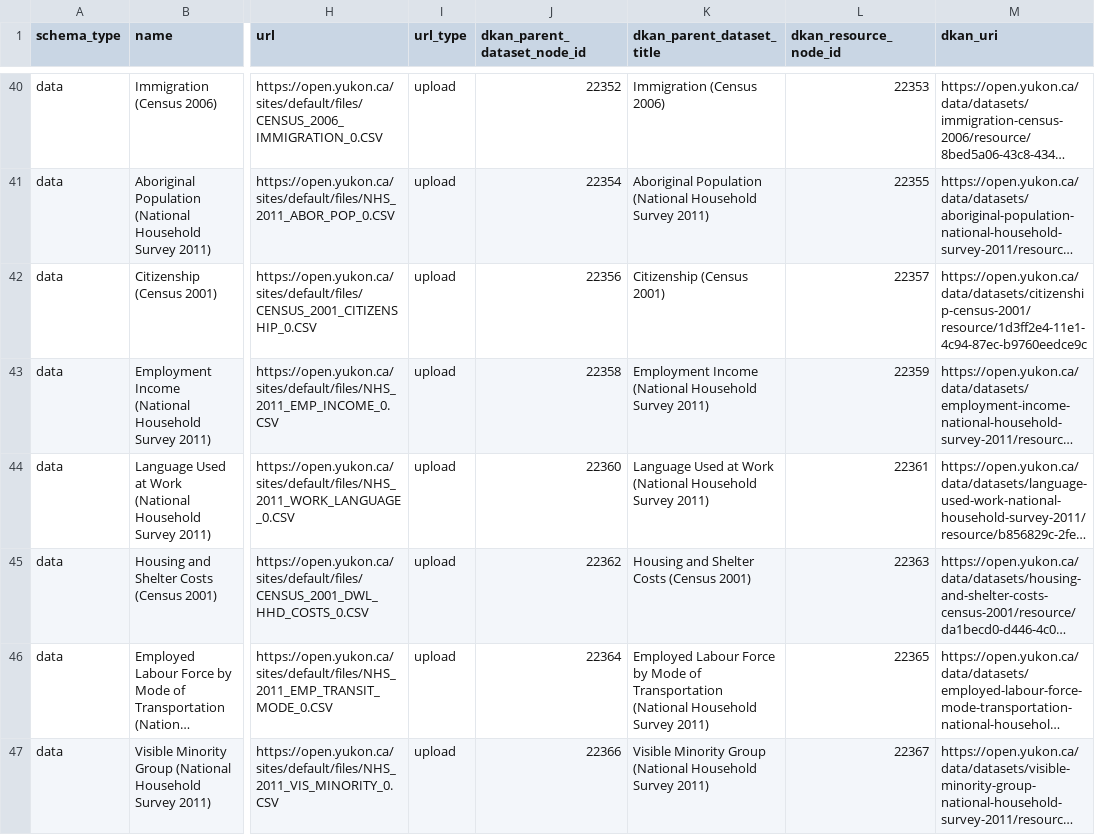
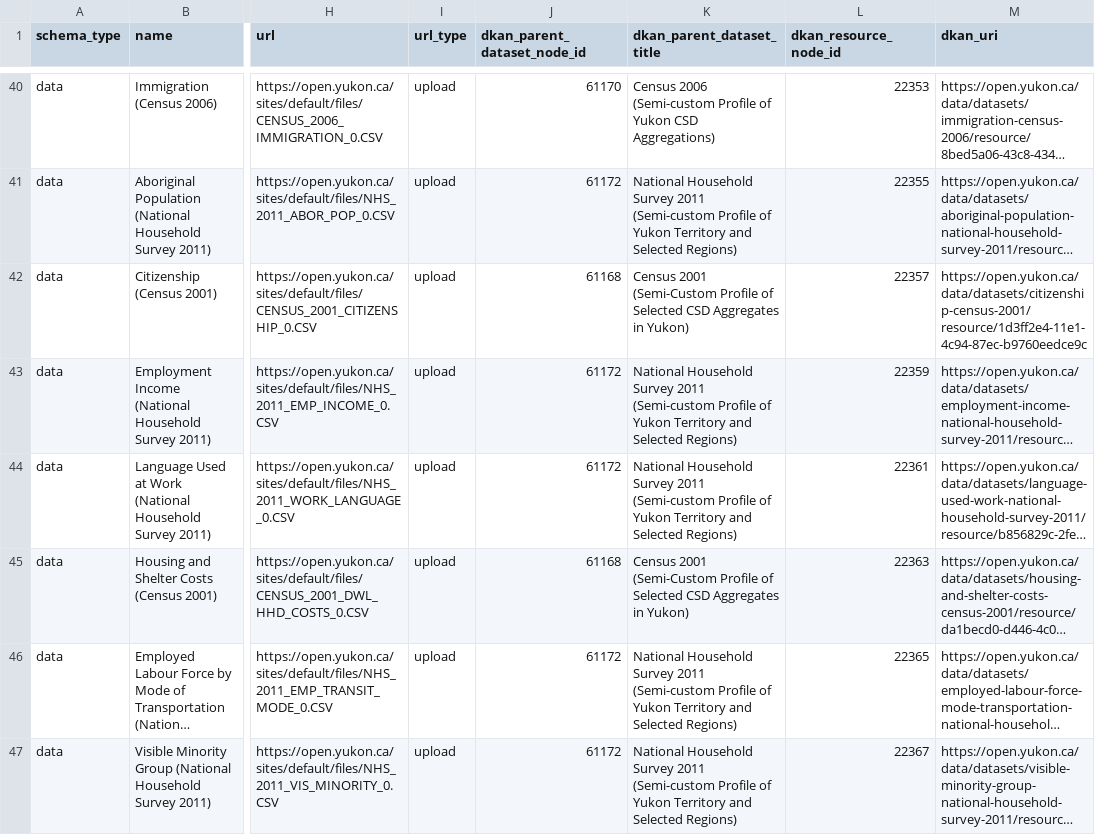
Before and after one commit to ytgov/dkan-to-ckan-csv-migration-r, a CSV file: output/resources_data.csv, drawn as a sheet; only a part is shown, gaps mark what is left out; long unchanged cells end in …; the diff covers the shown part only; the diff names each change by its address in the sheet, - before the commit and + after, or states it on an @@ line.

Commit message:
Consolidating YBS 105 harvest items into per-source datasets

```diff
--- a/output/resources_data.csv
+++ b/output/resources_data.csv
-J40 (dkan_parent_dataset_node_id): 22352
+J40 (dkan_parent_dataset_node_id): 61170
-K40 (dkan_parent_dataset_title): Immigration (Census 2006)
+K40 (dkan_parent_dataset_title): Census 2006 (Semi-custom Profile of Yukon CSD Aggregations)
-J41 (dkan_parent_dataset_node_id): 22354
+J41 (dkan_parent_dataset_node_id): 61172
-K41 (dkan_parent_dataset_title): Aboriginal Population (National Household Survey 2011)
+K41 (dkan_parent_dataset_title): National Household Survey 2011 (Semi-custom Profile of Yukon Territory and Selected Regions)
-J42 (dkan_parent_dataset_node_id): 22356
+J42 (dkan_parent_dataset_node_id): 61168
-K42 (dkan_parent_dataset_title): Citizenship (Census 2001)
+K42 (dkan_parent_dataset_title): Census 2001 (Semi-Custom Profile of Selected CSD Aggregates in Yukon)
-J43 (dkan_parent_dataset_node_id): 22358
+J43 (dkan_parent_dataset_node_id): 61172
-K43 (dkan_parent_dataset_title): Employment Income (National Household Survey 2011)
+K43 (dkan_parent_dataset_title): National Household Survey 2011 (Semi-custom Profile of Yukon Territory and Selected Regions)
-J44 (dkan_parent_dataset_node_id): 22360
+J44 (dkan_parent_dataset_node_id): 61172
-K44 (dkan_parent_dataset_title): Language Used at Work (National Household Survey 2011)
+K44 (dkan_parent_dataset_title): National Household Survey 2011 (Semi-custom Profile of Yukon Territory and Selected Regions)
-J45 (dkan_parent_dataset_node_id): 22362
+J45 (dkan_parent_dataset_node_id): 61168
-K45 (dkan_parent_dataset_title): Housing and Shelter Costs (Census 2001)
+K45 (dkan_parent_dataset_title): Census 2001 (Semi-Custom Profile of Selected CSD Aggregates in Yukon)
-J46 (dkan_parent_dataset_node_id): 22364
+J46 (dkan_parent_dataset_node_id): 61172
-K46 (dkan_parent_dataset_title): Employed Labour Force by Mode of Transportation (National Household Survey 2011)
+K46 (dkan_parent_dataset_title): National Household Survey 2011 (Semi-custom Profile of Yukon Territory and Selected Regions)
-J47 (dkan_parent_dataset_node_id): 22366
+J47 (dkan_parent_dataset_node_id): 61172
-K47 (dkan_parent_dataset_title): Visible Minority Group (National Household Survey 2011)
+K47 (dkan_parent_dataset_title): National Household Survey 2011 (Semi-custom Profile of Yukon Territory and Selected Regions)
```
Also changed, not shown: 164 edited cells elsewhere in this file, output/information.csv, 2 other files.
